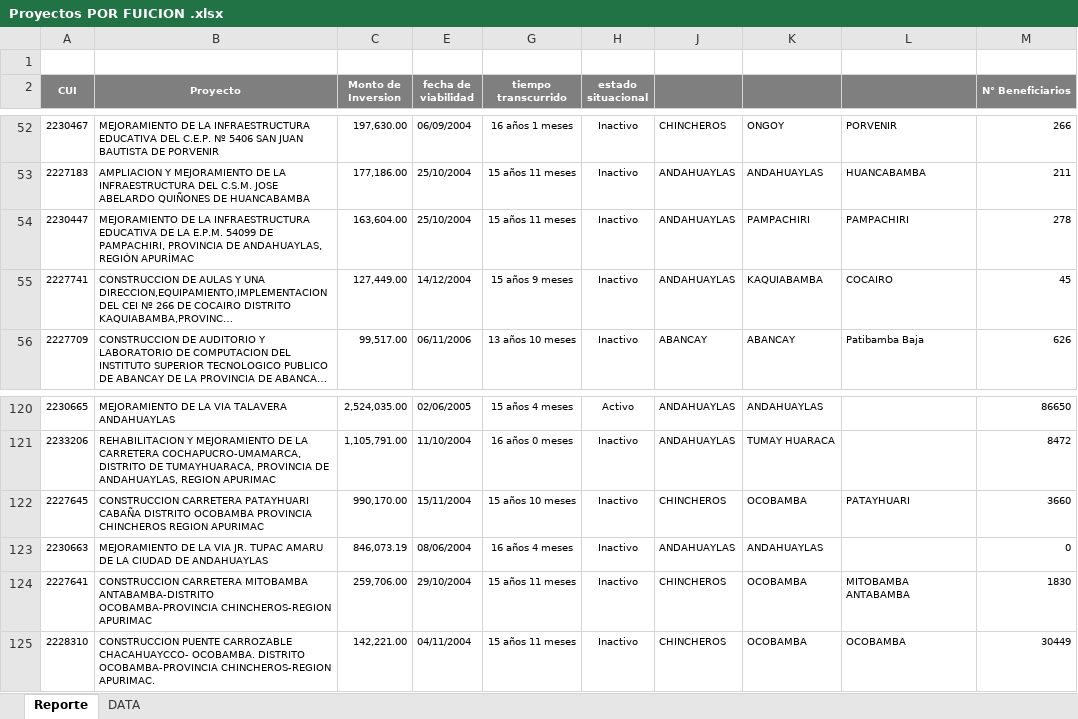
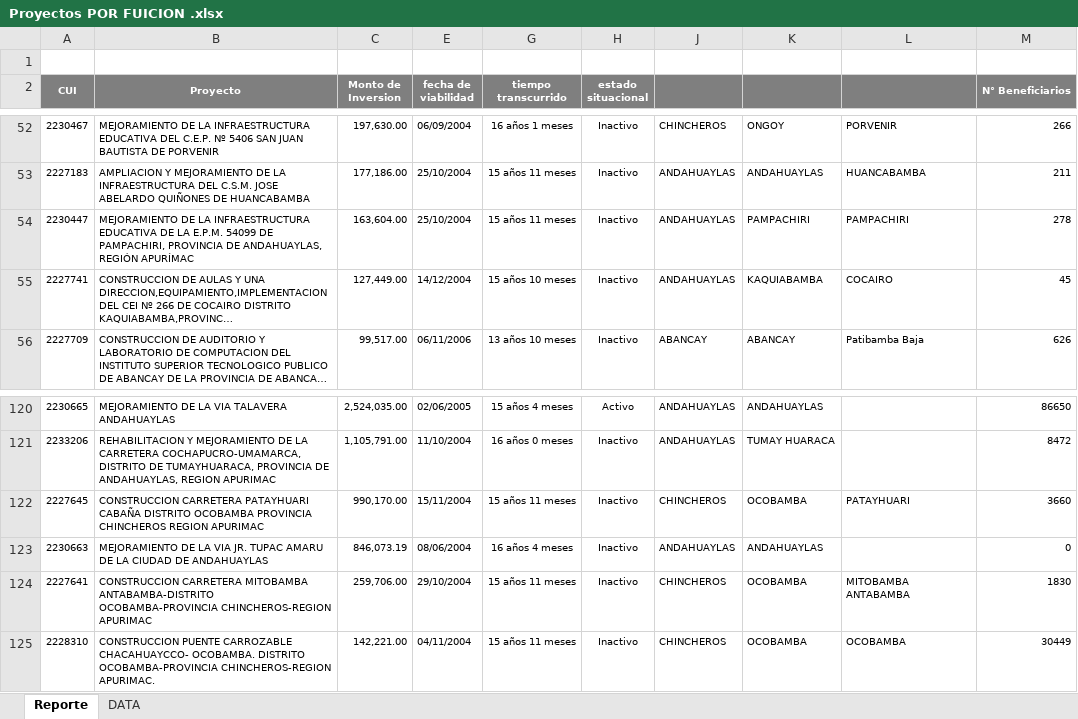
Before and after one commit to ORFEI-GRAP/Gestion-ORFEI, an Excel workbook: Estadistica Proyectos/Proyectos POR FUICION .xlsx, sheet Reporte, drawn as a sheet; only a part is shown, gaps mark what is left out; long unchanged cells end in …; values as stored, in another font and other column widths than the file's, no borders; the diff covers the shown part only; the diff names each change by its address in the sheet, - before the commit and + after, or states it on an @@ line.

```diff
--- a/Estadistica Proyectos/Proyectos POR FUICION .xlsx (sheet Reporte)
+++ b/Estadistica Proyectos/Proyectos POR FUICION .xlsx (sheet Reporte)
-G55 (tiempo transcurrido): 15 años 9 meses
+G55 (tiempo transcurrido): 15 años 10 meses
-G122 (tiempo transcurrido): 15 años 10 meses
+G122 (tiempo transcurrido): 15 años 11 meses
```
Also changed, not shown: 10 edited cells elsewhere in this sheet, Personal/PERSONLA ORFEI F.N..xlsx, 1 other file.
